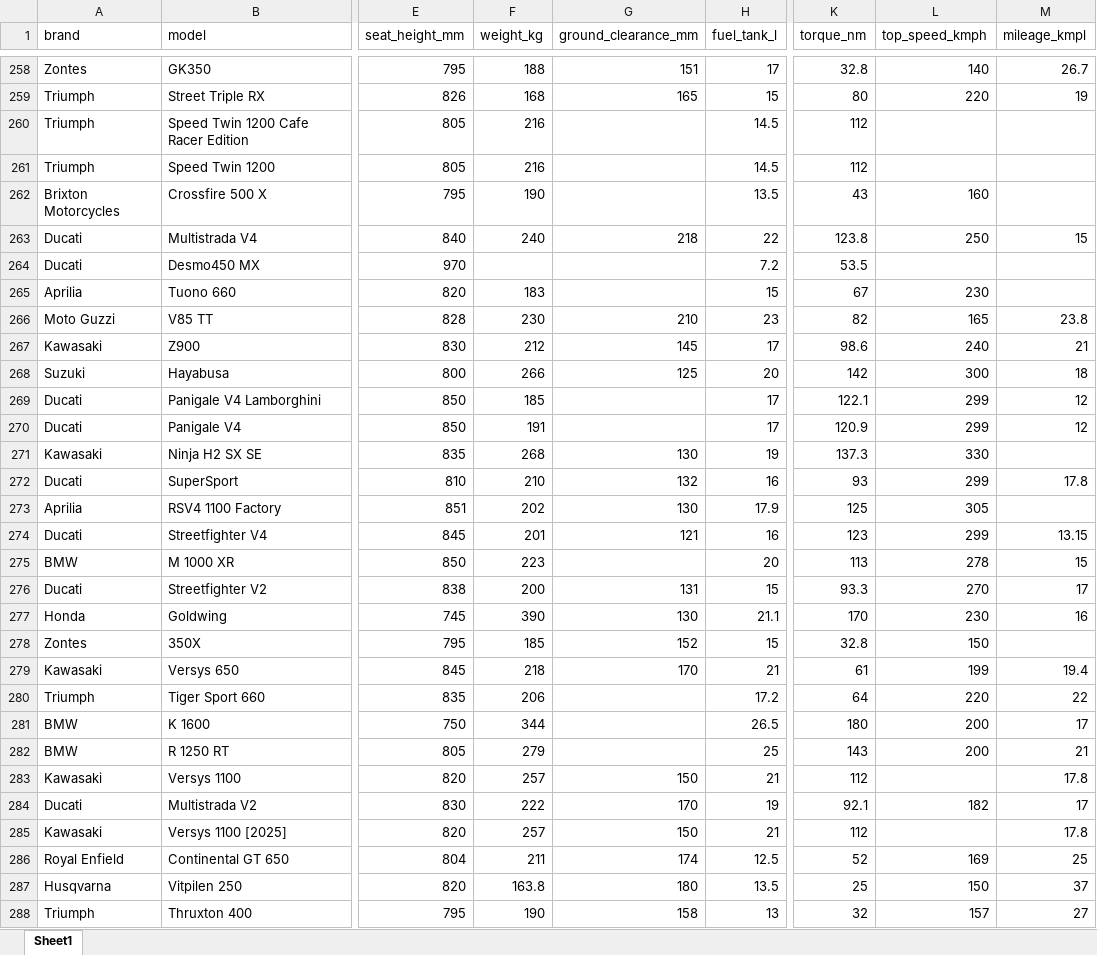
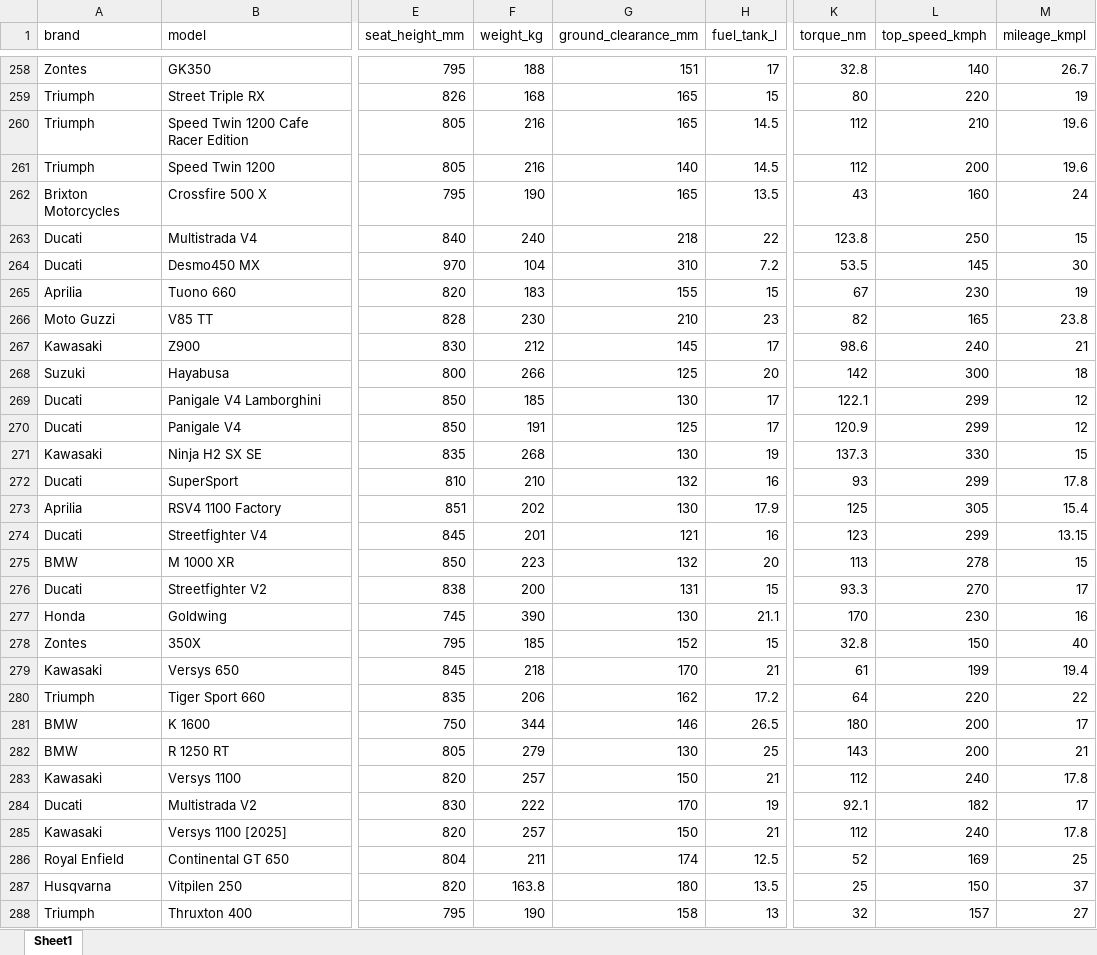
Before and after one commit to tejasvmaske-lab/BikeDex, an Excel workbook: src/assets/final_BikeDex_dataset.xlsx, sheet Sheet1, drawn as a sheet; only a part is shown, gaps mark what is left out; values as stored, in another font and other column widths than the file's, no borders; the diff covers the shown part only; the diff names each change by its address in the sheet, - before the commit and + after, or states it on an @@ line.

```diff
--- a/src/assets/final_BikeDex_dataset.xlsx (sheet Sheet1)
+++ b/src/assets/final_BikeDex_dataset.xlsx (sheet Sheet1)
-G260 (ground_clearance_mm): (empty)
+G260 (ground_clearance_mm): 165
-L260 (top_speed_kmph): (empty)
+L260 (top_speed_kmph): 210
-M260:M261 (mileage_kmpl): (empty)
+M260:M261 (mileage_kmpl): 19.6
-G261 (ground_clearance_mm): (empty)
+G261 (ground_clearance_mm): 140
-L261 (top_speed_kmph): (empty)
+L261 (top_speed_kmph): 200
-G262 (ground_clearance_mm): (empty)
+G262 (ground_clearance_mm): 165
-M262 (mileage_kmpl): (empty)
+M262 (mileage_kmpl): 24
-F264 (weight_kg): (empty)
+F264 (weight_kg): 104
-G264 (ground_clearance_mm): (empty)
+G264 (ground_clearance_mm): 310
-L264 (top_speed_kmph): (empty)
+L264 (top_speed_kmph): 145
-M264 (mileage_kmpl): (empty)
+M264 (mileage_kmpl): 30
-G265 (ground_clearance_mm): (empty)
+G265 (ground_clearance_mm): 155
-M265 (mileage_kmpl): (empty)
+M265 (mileage_kmpl): 19
-G269 (ground_clearance_mm): (empty)
+G269 (ground_clearance_mm): 130
-G270 (ground_clearance_mm): (empty)
+G270 (ground_clearance_mm): 125
-M271 (mileage_kmpl): (empty)
+M271 (mileage_kmpl): 15
-M273 (mileage_kmpl): (empty)
+M273 (mileage_kmpl): 15.4
-G275 (ground_clearance_mm): (empty)
+G275 (ground_clearance_mm): 132
-M278 (mileage_kmpl): (empty)
+M278 (mileage_kmpl): 40
-G280 (ground_clearance_mm): (empty)
+G280 (ground_clearance_mm): 162
-G281 (ground_clearance_mm): (empty)
+G281 (ground_clearance_mm): 146
-G282 (ground_clearance_mm): (empty)
+G282 (ground_clearance_mm): 130
-L283 (top_speed_kmph): (empty)
+L283 (top_speed_kmph): 240
-L285 (top_speed_kmph): (empty)
+L285 (top_speed_kmph): 240
```
Also changed, not shown: 130 edited cells elsewhere in this sheet.
